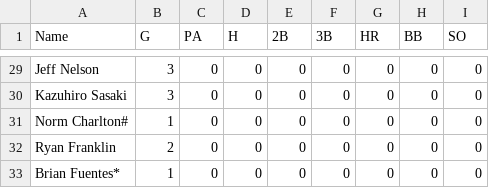
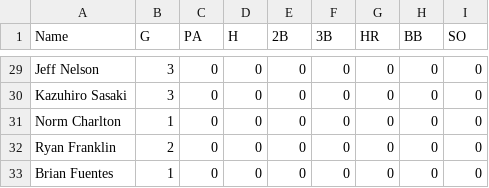
Before and after one commit to runrmc/mariners-simulator, a CSV file: data/stats/mariners_2001_batting.csv, drawn as a sheet; only a part is shown, gaps mark what is left out; the diff covers the shown part only.

```diff
--- a/data/stats/mariners_2001_batting.csv
+++ b/data/stats/mariners_2001_batting.csv
@@ -30,4 +30,4 @@ Jeff Nelson,3,0,0,0,0,0,0,0
 Kazuhiro Sasaki,3,0,0,0,0,0,0,0
-Norm Charlton#,1,0,0,0,0,0,0,0
+Norm Charlton,1,0,0,0,0,0,0,0
 Ryan Franklin,2,0,0,0,0,0,0,0
-Brian Fuentes*,1,0,0,0,0,0,0,0
+Brian Fuentes,1,0,0,0,0,0,0,0
```
Also changed, not shown: 16 edited cells elsewhere in this file, data/stats/mariners_2024_batting.csv, 1 other file.
